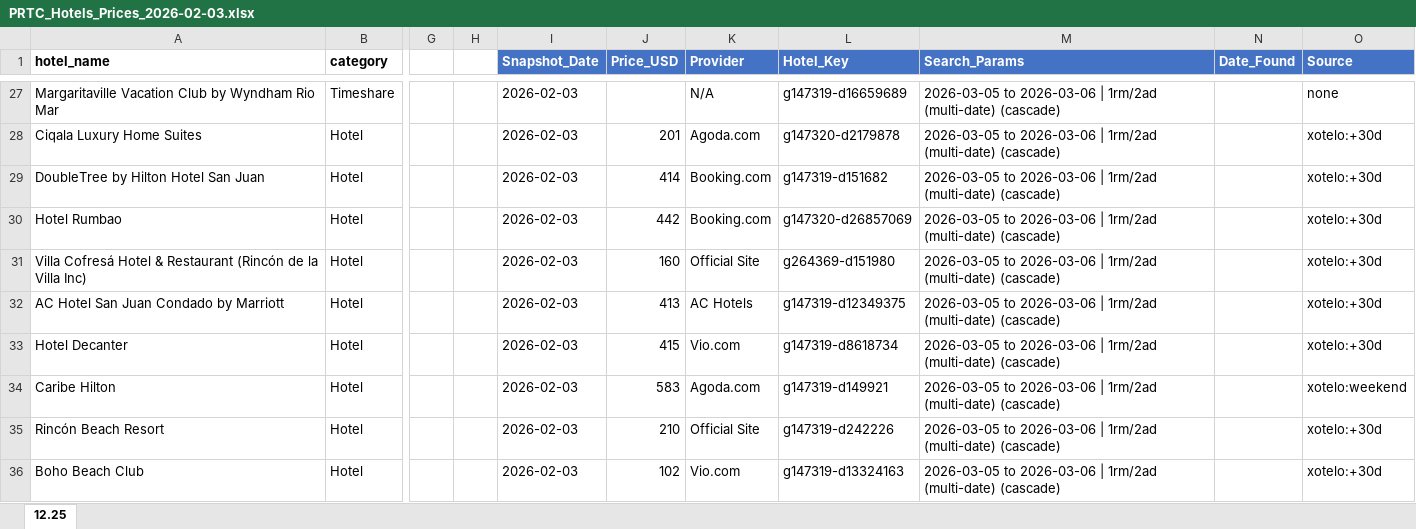
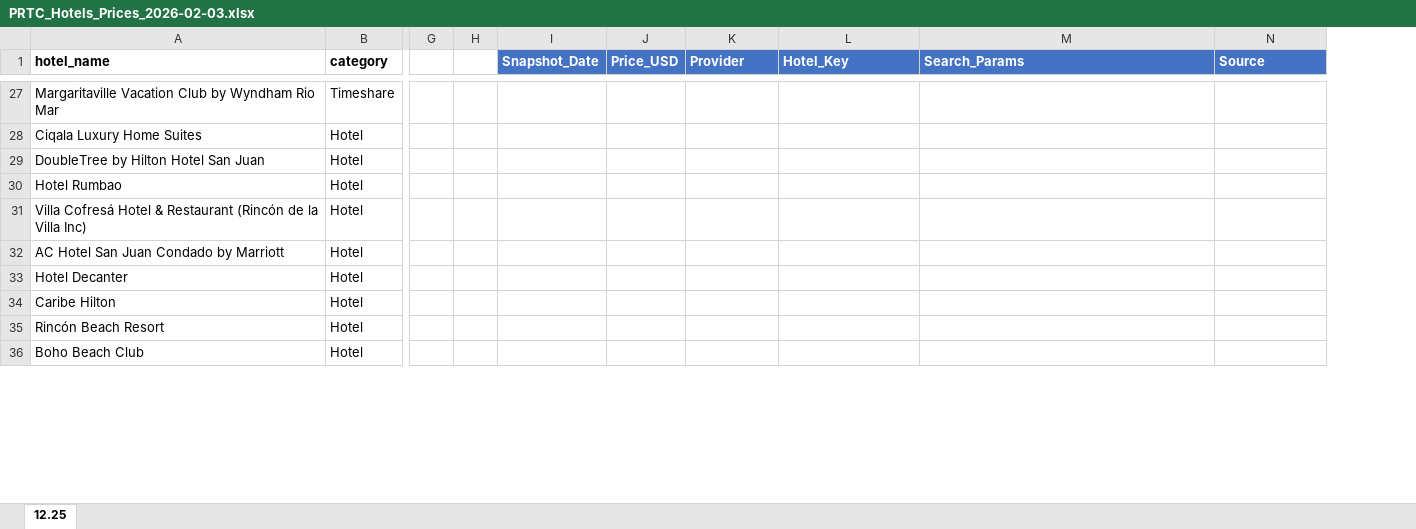
Before and after one commit to FulanoXpr/Hotel-API, an Excel workbook: PRTC_Hotels_Prices_2026-02-03.xlsx, sheet 12.25, drawn as a sheet; only a part is shown, gaps mark what is left out; values as stored, in another font and other column widths than the file's, no borders; removed rows and columns are numbered as before the commit, all else as after; the diff covers the shown part only; the diff names each change by its address in the sheet, - before the commit and + after, or states it on an @@ line.

```diff
--- a/PRTC_Hotels_Prices_2026-02-03.xlsx (sheet 12.25)
+++ b/PRTC_Hotels_Prices_2026-02-03.xlsx (sheet 12.25)
-column N (Date_Found), empty
-I27:I36 (Snapshot_Date): 2026-02-03
+I27:I36 (Snapshot_Date): (empty)
-K27 (Provider): N/A
+K27 (Provider): (empty)
-L27 (Hotel_Key): g147319-d16659689
+L27 (Hotel_Key): (empty)
-M27:M36 (Search_Params): 2026-03-05 to 2026-03-06 | 1rm/2ad (multi-date) (cascade)
+M27:M36 (Search_Params): (empty)
-N27 (Source): none
+N27 (Source): (empty)
-J28 (Price_USD): 201
+J28 (Price_USD): (empty)
-K28 (Provider): Agoda.com
+K28 (Provider): (empty)
-L28 (Hotel_Key): g147320-d2179878
+L28 (Hotel_Key): (empty)
-N28:N33 (Source): xotelo:+30d
+N28:N33 (Source): (empty)
-J29 (Price_USD): 414
+J29 (Price_USD): (empty)
-K29:K30 (Provider): Booking.com
+K29:K30 (Provider): (empty)
-L29 (Hotel_Key): g147319-d151682
+L29 (Hotel_Key): (empty)
-J30 (Price_USD): 442
+J30 (Price_USD): (empty)
-L30 (Hotel_Key): g147320-d26857069
+L30 (Hotel_Key): (empty)
-J31 (Price_USD): 160
+J31 (Price_USD): (empty)
-K31 (Provider): Official Site
+K31 (Provider): (empty)
-L31 (Hotel_Key): g264369-d151980
+L31 (Hotel_Key): (empty)
-J32 (Price_USD): 413
+J32 (Price_USD): (empty)
-K32 (Provider): AC Hotels
+K32 (Provider): (empty)
-L32 (Hotel_Key): g147319-d12349375
+L32 (Hotel_Key): (empty)
-J33 (Price_USD): 415
+J33 (Price_USD): (empty)
-K33 (Provider): Vio.com
+K33 (Provider): (empty)
-L33 (Hotel_Key): g147319-d8618734
+L33 (Hotel_Key): (empty)
-J34 (Price_USD): 583
+J34 (Price_USD): (empty)
-K34 (Provider): Agoda.com
+K34 (Provider): (empty)
-L34 (Hotel_Key): g147319-d149921
+L34 (Hotel_Key): (empty)
-N34 (Source): xotelo:weekend
+N34 (Source): (empty)
-J35 (Price_USD): 210
+J35 (Price_USD): (empty)
-K35 (Provider): Official Site
+K35 (Provider): (empty)
-L35 (Hotel_Key): g147319-d242226
+L35 (Hotel_Key): (empty)
-N35:N36 (Source): xotelo:+30d
+N35:N36 (Source): (empty)
-J36 (Price_USD): 102
+J36 (Price_USD): (empty)
-K36 (Provider): Vio.com
+K36 (Provider): (empty)
-L36 (Hotel_Key): g147319-d13324163
+L36 (Hotel_Key): (empty)
```
Also changed, not shown: 792 edited cells elsewhere in this sheet, 10 other files.
